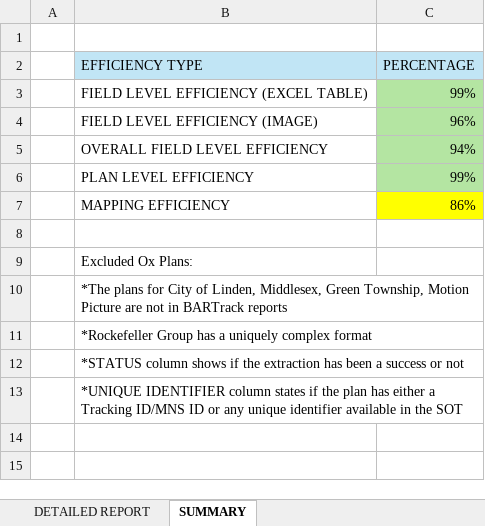
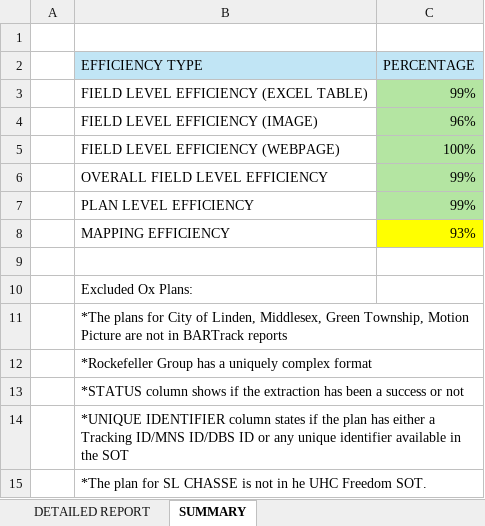
Before and after one commit to SP0609KK/SBC, an Excel workbook: Efficiency Report (2).xlsx, sheet SUMMARY, drawn as a sheet; values as stored, in another font and other column widths than the file's, no borders; addresses are those after the commit; the diff names each change by its address in the sheet, - before the commit and + after, or states it on an @@ line.

```diff
--- a/Efficiency Report (2).xlsx (sheet SUMMARY)
+++ b/Efficiency Report (2).xlsx (sheet SUMMARY)
+row 5:  | FIELD LEVEL EFFICIENCY (WEBPAGE) | 100%
-C6 (PERCENTAGE): 94%
+C6 (PERCENTAGE): 99%
-C8 (PERCENTAGE): 86%
+C8 (PERCENTAGE): 93%
-B14 (EFFICIENCY TYPE): …Tracking ID/MNS ID or…
+B14 (EFFICIENCY TYPE): …Tracking ID/MNS ID/DBS ID or…
+row 15:  | *The plan for SL CHASSE is not in he UHC Freedom SOT.
```
Also changed, not shown: sheet DETAILED REPORT.
